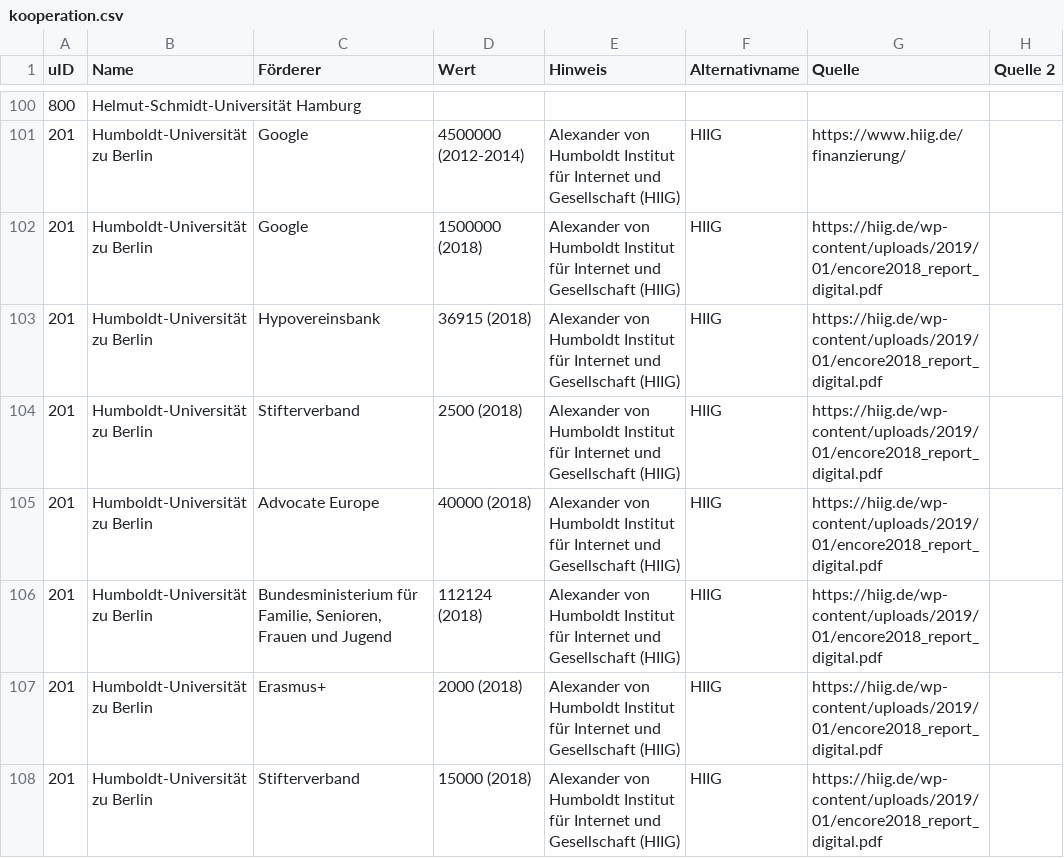
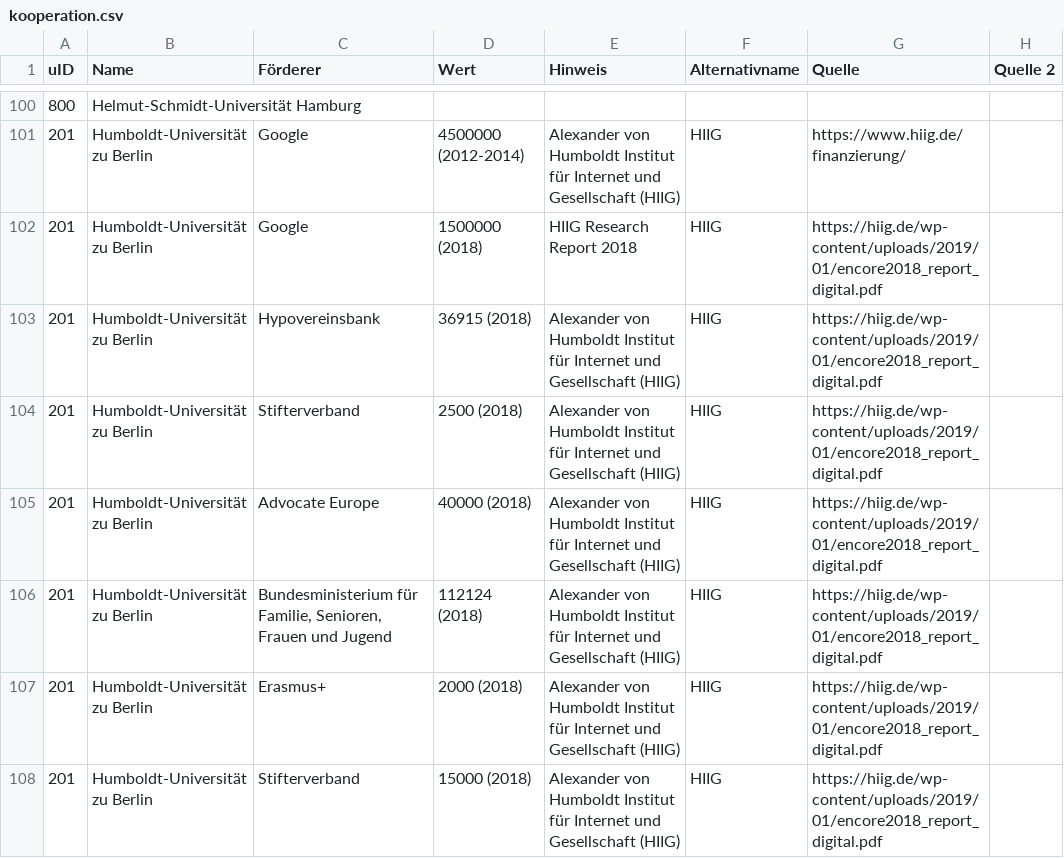
Before and after one commit to netAction/hochschulwatch, a CSV file: import/daten/kooperation.csv, drawn as a sheet; only a part is shown, gaps mark what is left out.

```diff
--- a/import/daten/kooperation.csv
+++ b/import/daten/kooperation.csv
@@ -101,3 +101,3 @@ uID;Name;Förderer;Wert;Hinweis;Alternativname;Quelle;Quelle 2
 201;Humboldt-Universität zu Berlin;Google ;4500000 (2012-2014);Alexander von Humboldt Institut für Internet und Gesellschaft (HIIG) ;HIIG;https://www.hiig.de/finanzierung/;
-201;Humboldt-Universität zu Berlin;Google;1500000 (2018);Alexander von Humboldt Institut für Internet und Gesellschaft (HIIG) ;HIIG;https://hiig.de/wp-content/uploads/2019/01/encore2018_report_digital.pdf;
+201;Humboldt-Universität zu Berlin;Google;1500000 (2018);HIIG Research Report 2018 ;HIIG;https://hiig.de/wp-content/uploads/2019/01/encore2018_report_digital.pdf;
 201;Humboldt-Universität zu Berlin;Hypovereinsbank;36915 (2018);Alexander von Humboldt Institut für Internet und Gesellschaft (HIIG) ;HIIG;https://hiig.de/wp-content/uploads/2019/01/encore2018_report_digital.pdf;
```
Also changed, not shown: import/daten/foerderer.csv, import/daten/hochschulraete.csv, 1 other file.
